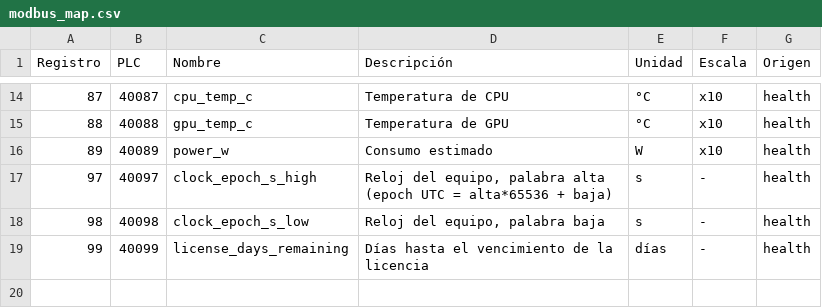
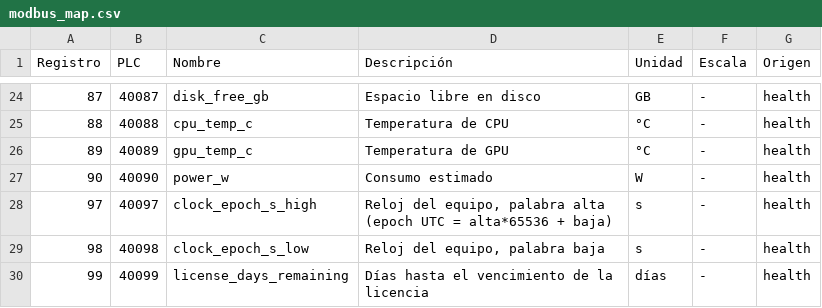
Before and after one commit to alejomancinelli/sip_27084, a CSV file: docs/modbus_map.csv, drawn as a sheet; only a part is shown, gaps mark what is left out; the diff covers the shown part only.

```diff
--- a/docs/modbus_map.csv
+++ b/docs/modbus_map.csv
@@ -14,4 +24,5 @@
-87;40087;cpu_temp_c;Temperatura de CPU;°C;x10;health
-88;40088;gpu_temp_c;Temperatura de GPU;°C;x10;health
-89;40089;power_w;Consumo estimado;W;x10;health
+87;40087;disk_free_gb;Espacio libre en disco;GB;-;health
+88;40088;cpu_temp_c;Temperatura de CPU;°C;-;health
+89;40089;gpu_temp_c;Temperatura de GPU;°C;-;health
+90;40090;power_w;Consumo estimado;W;-;health
 97;40097;clock_epoch_s_high;Reloj del equipo, palabra alta (epoch UTC = alta*65536 + baja);s;-;health
```
Also changed, not shown: 10 added rows and 23 edited cells elsewhere in this file, 2 other files.
